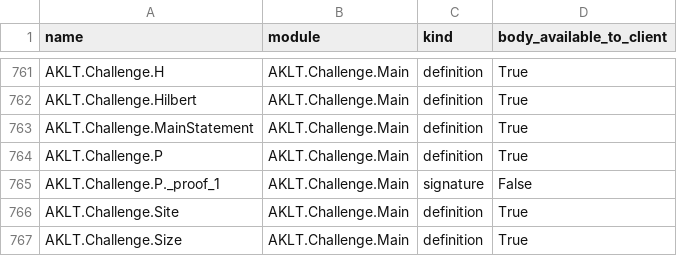
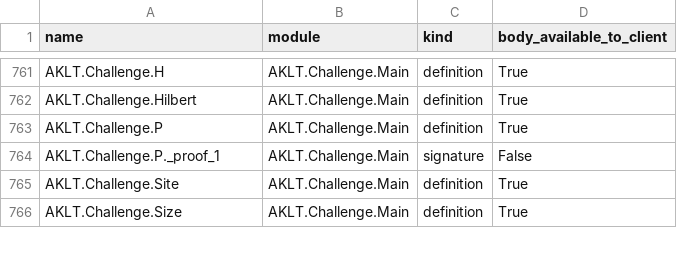
Before and after one commit to pmaronow/aklt-lean, a TSV file: verification/regen-interface/H1-complete-surface.tsv, drawn as a sheet; only a part is shown, gaps mark what is left out; the diff names each change by its address in the sheet, - before the commit and + after, or states it on an @@ line.

Commit message:
Remove unused even-period helpers and copy corrected statement comments verbatim

```diff
--- a/verification/regen-interface/H1-complete-surface.tsv
+++ b/verification/regen-interface/H1-complete-surface.tsv
-row 763: AKLT.Challenge.MainStatement | AKLT.Challenge.Main | definition | True
```
Also changed, not shown: PORT-MANIFEST.tsv, port-list.tsv, 18 other files.
